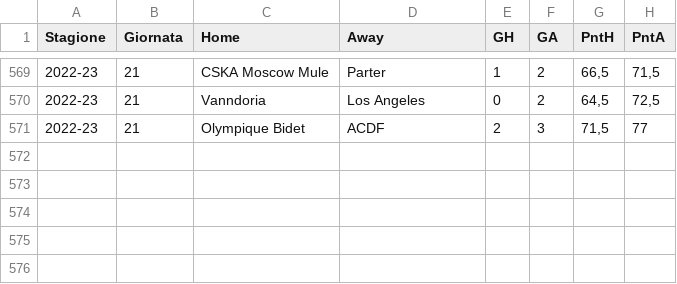
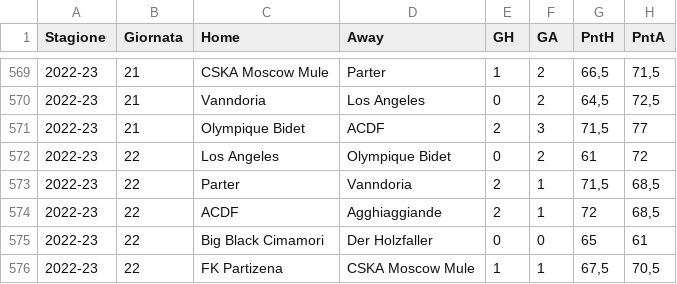
Before and after one commit to tommyblasco/MantraCevapci, a CSV file: Dati/Campionato.csv, drawn as a sheet; only a part is shown, gaps mark what is left out; the diff names each change by its address in the sheet, - before the commit and + after, or states it on an @@ line.

Commit message:
22 giornata

```diff
--- a/Dati/Campionato.csv
+++ b/Dati/Campionato.csv
+row 572: 2022-23 | 22 | Los Angeles | Olympique Bidet | 0 | 2 | 61 | 72
+row 573: 2022-23 | 22 | Parter | Vanndoria | 2 | 1 | 71,5 | 68,5
+row 574: 2022-23 | 22 | ACDF | Agghiaggiande | 2 | 1 | 72 | 68,5
+row 575: 2022-23 | 22 | Big Black Cimamori | Der Holzfaller | 0 | 0 | 65 | 61
+row 576: 2022-23 | 22 | FK Partizena | CSKA Moscow Mule | 1 | 1 | 67,5 | 70,5
```
Also changed, not shown: Dati/Quotazioni_new.csv, 1 other file.
